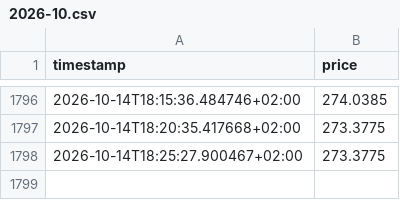
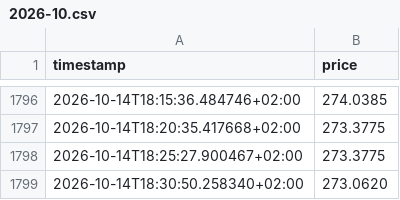
Before and after one commit to wikifolio-user/wikifolio-tracker, a CSV file: state/price_history/2026-10.csv, drawn as a sheet; only a part is shown, gaps mark what is left out; the diff names each change by its address in the sheet, - before the commit and + after, or states it on an @@ line.

```diff
--- a/state/price_history/2026-10.csv
+++ b/state/price_history/2026-10.csv
+row 1799: 2026-10-14T18:30:50.258340+02:00 | 273.0620
```
